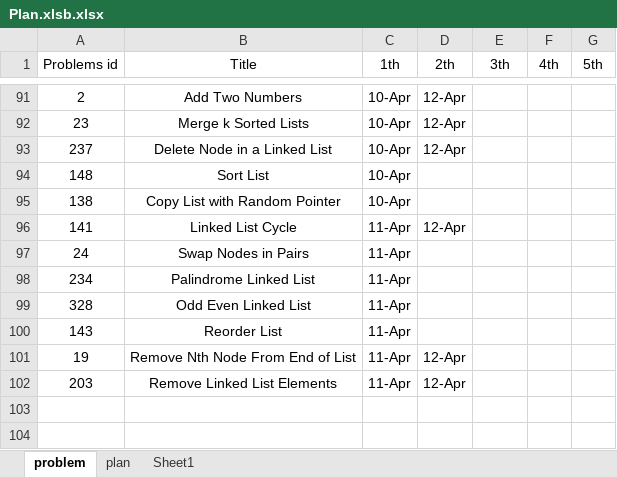
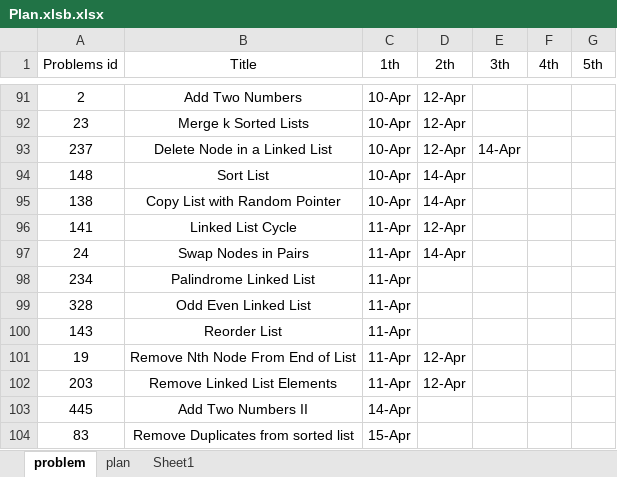
Before and after one commit to GuilinDev/peerReviewAlgo, an Excel workbook: Ning Solutions/Plan.xlsb.xlsx, sheet problem, drawn as a sheet; only a part is shown, gaps mark what is left out; values as stored, in another font and other column widths than the file's, no borders; the diff names each change by its address in the sheet, - before the commit and + after, or states it on an @@ line.

Commit message:
ning update

```diff
--- a/Ning Solutions/Plan.xlsb.xlsx (sheet problem)
+++ b/Ning Solutions/Plan.xlsb.xlsx (sheet problem)
-E93 (3th): (empty)
+E93 (3th): 14-Apr
-D94:D95 (2th): (empty)
+D94:D95 (2th): 14-Apr
-D97 (2th): (empty)
+D97 (2th): 14-Apr
+row 103: 445 | Add Two Numbers II | 14-Apr
+row 104: 83 | Remove Duplicates from sorted list | 15-Apr
```
Also changed, not shown: 1 other file.
